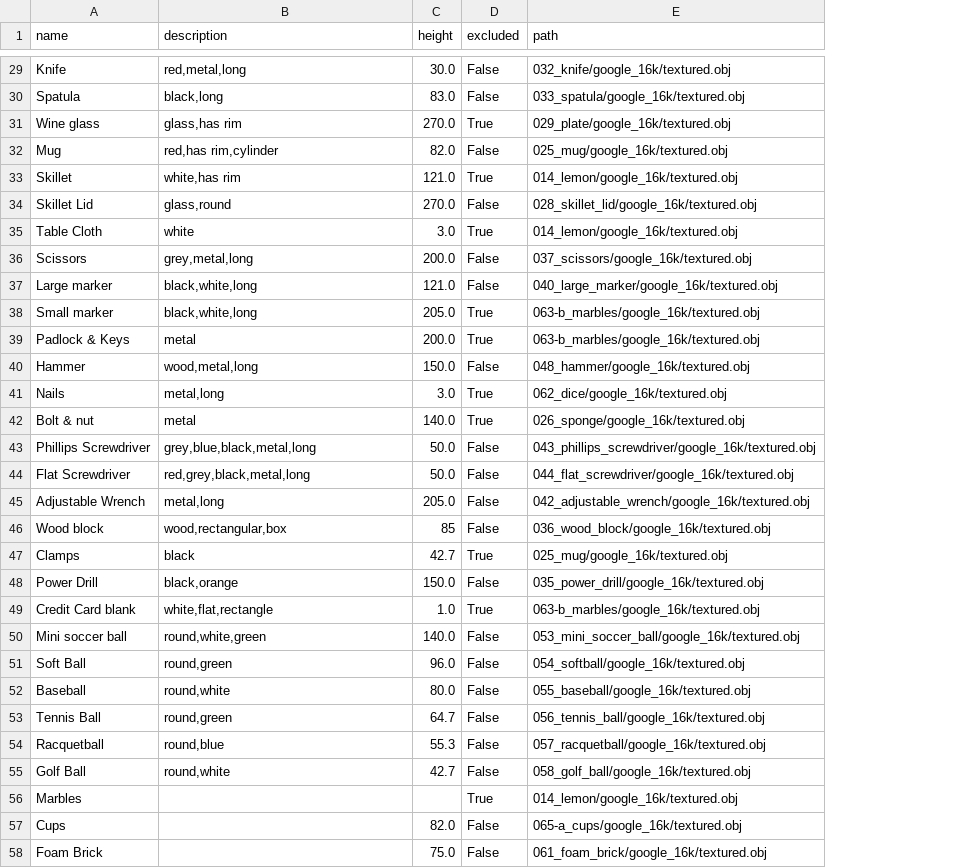
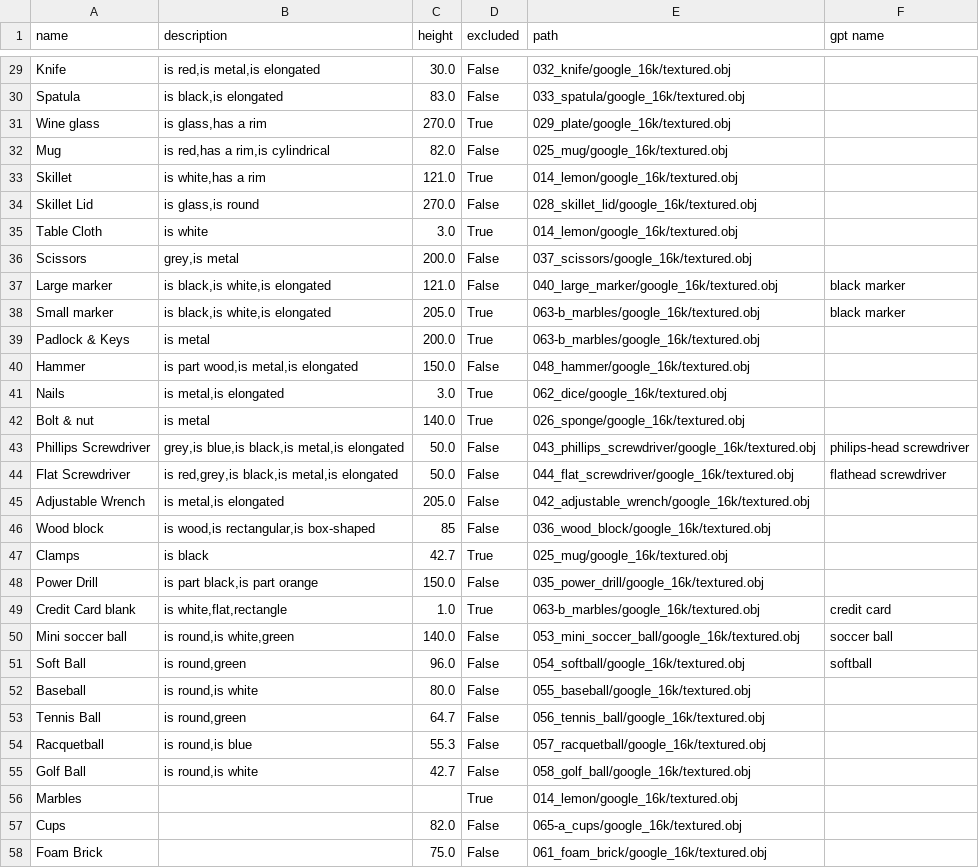
Before and after one commit to GPT-RL/generalization, a CSV file: ycb.csv, drawn as a sheet; only a part is shown, gaps mark what is left out; the diff covers the shown part only; the diff names each change by its address in the sheet, - before the commit and + after, or states it on an @@ line.

```diff
--- a/ycb.csv
+++ b/ycb.csv
+column F (gpt name), rows 37-51: black marker | black marker |  |  |  |  | philips-head screwdriver | flathead screwdriver |  |  |  |  | credit card | soccer ball | softball
-B29 (description): red,metal,long
+B29 (description): is red,is metal,is elongated
-B30 (description): black,long
+B30 (description): is black,is elongated
-B31 (description): glass,has rim
+B31 (description): is glass,has a rim
-B32 (description): red,has rim,cylinder
+B32 (description): is red,has a rim,is cylindrical
-B33 (description): white,has rim
+B33 (description): is white,has a rim
-B34 (description): glass,round
+B34 (description): is glass,is round
-B35 (description): white
+B35 (description): is white
-B36 (description): grey,metal,long
+B36 (description): grey,is metal
-B37:B38 (description): black,white,long
+B37:B38 (description): is black,is white,is elongated
-B39 (description): metal
+B39 (description): is metal
-B40 (description): wood,metal,long
+B40 (description): is part wood,is metal,is elongated
-B41 (description): metal,long
+B41 (description): is metal,is elongated
-B42 (description): metal
+B42 (description): is metal
-B43 (description): grey,blue,black,metal,long
+B43 (description): grey,is blue,is black,is metal,is elongated
-B44 (description): red,grey,black,metal,long
+B44 (description): is red,grey,is black,is metal,is elongated
-B45 (description): metal,long
+B45 (description): is metal,is elongated
-B46 (description): wood,rectangular,box
+B46 (description): is wood,is rectangular,is box-shaped
-B47 (description): black
+B47 (description): is black
-B48 (description): black,orange
+B48 (description): is part black,is part orange
-B49 (description): white,flat,rectangle
+B49 (description): is white,flat,rectangle
-B50 (description): round,white,green
+B50 (description): is round,is white,green
-B51 (description): round,green
+B51 (description): is round,green
-B52 (description): round,white
+B52 (description): is round,is white
-B53 (description): round,green
+B53 (description): is round,green
-B54 (description): round,blue
+B54 (description): is round,is blue
-B55 (description): round,white
+B55 (description): is round,is white
```
Also changed, not shown: 32 edited cells elsewhere in this file, 2 other files.
